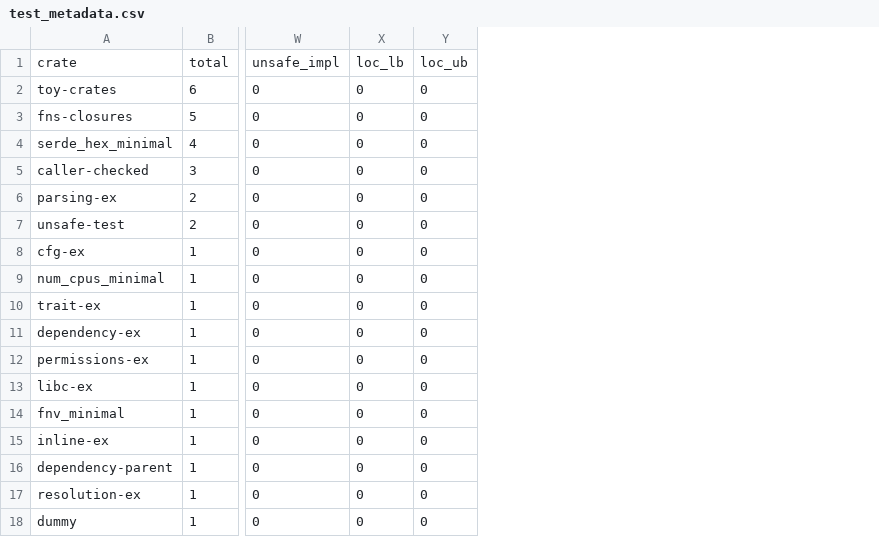
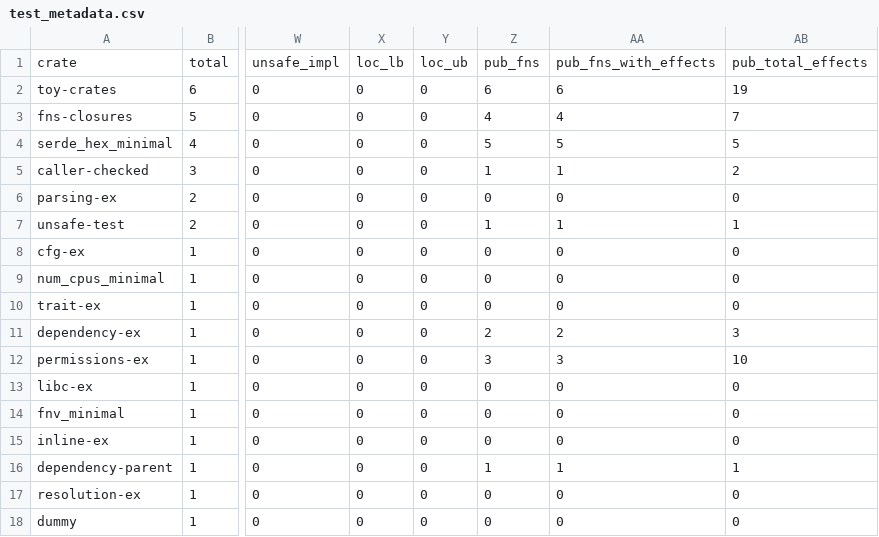
Before and after one commit to PLSysSec/cargo-scan, a CSV file: data/results/test_metadata.csv, drawn as a sheet; only a part is shown, gaps mark what is left out; the diff names each change by its address in the sheet, - before the commit and + after, or states it on an @@ line.

Commit message:
:file_folder: make test, make top10

```diff
--- a/data/results/test_metadata.csv
+++ b/data/results/test_metadata.csv
+column Z, rows 1-18: pub_fns | 6 | 4 | 5 | 1 | 0 | 1 | 0 | 0 | 0 | 2 | 3 | 0 | 0 | 0 | 1 | 0 | 0
+column AA, rows 1-18: pub_fns_with_effects | 6 | 4 | 5 | 1 | 0 | 1 | 0 | 0 | 0 | 2 | 3 | 0 | 0 | 0 | 1 | 0 | 0
+column AB, rows 1-18: pub_total_effects | 19 | 7 | 5 | 2 | 0 | 1 | 0 | 0 | 0 | 3 | 10 | 0 | 0 | 0 | 1 | 0 | 0
```
Also changed, not shown: data/results/top10_metadata.csv.
